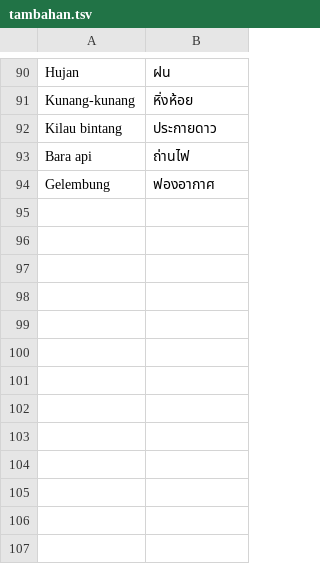
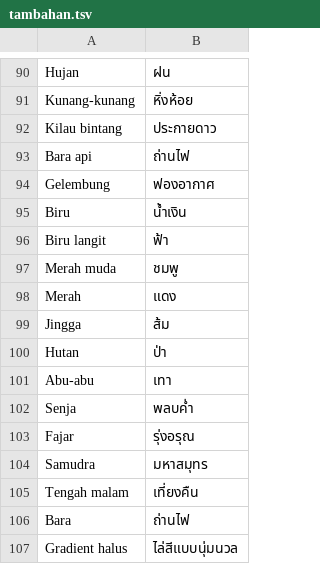
Before and after one commit to ItsVynzzzz/AmberLauncher, a TSV file: app/src/main/assets/lang/th/tambahan.tsv, drawn as a sheet; only a part is shown, gaps mark what is left out; the diff names each change by its address in the sheet, - before the commit and + after, or states it on an @@ line.

```diff
--- a/app/src/main/assets/lang/th/tambahan.tsv
+++ b/app/src/main/assets/lang/th/tambahan.tsv
+row 95: Biru | น้ำเงิน
+row 96: Biru langit | ฟ้า
+row 97: Merah muda | ชมพู
+row 98: Merah | แดง
+row 99: Jingga | ส้ม
+row 100: Hutan | ป่า
+row 101: Abu-abu | เทา
+row 102: Senja | พลบค่ำ
+row 103: Fajar | รุ่งอรุณ
+row 104: Samudra | มหาสมุทร
+row 105: Tengah malam | เที่ยงคืน
+row 106: Bara | ถ่านไฟ
+row 107: Gradient halus | ไล่สีแบบนุ่มนวล
```
Also changed, not shown: app/src/main/assets/lang/es/tambahan.tsv, app/src/main/assets/lang/fil/tambahan.tsv, 20 other files.
